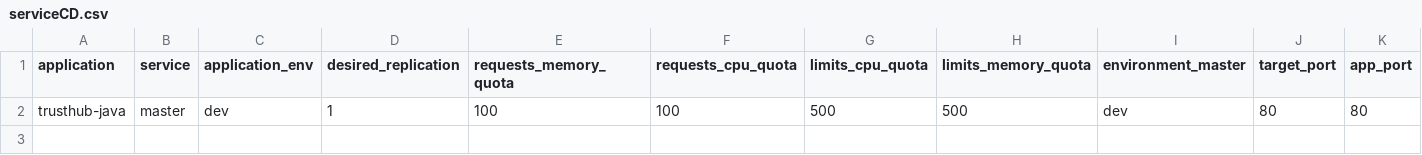
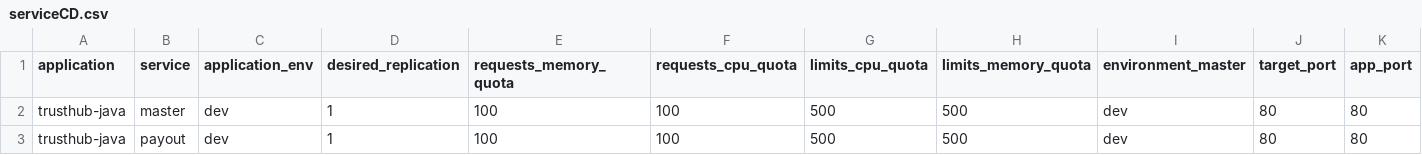
Before and after one commit to taranopstree/bpctl-temp, a CSV file: trusthub-java/serviceCD.csv, drawn as a sheet; only a part is shown; rows hold the shown columns only; the diff names each change by its address in the sheet, - before the commit and + after, or states it on an @@ line.

Commit message:
added new cd

```diff
--- a/trusthub-java/serviceCD.csv
+++ b/trusthub-java/serviceCD.csv
+row 3: trusthub-java | payout | dev | 1 | 100 | 100 | 500 | 500 | dev | 80 | 80
```
